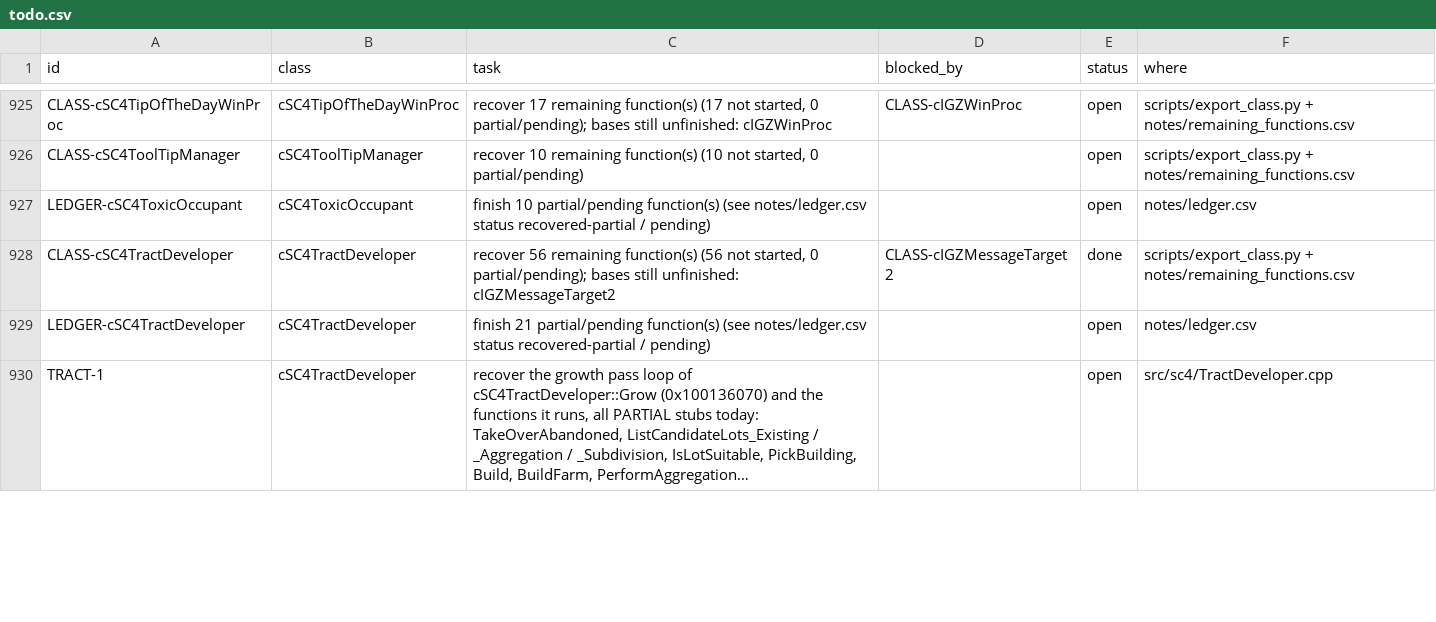
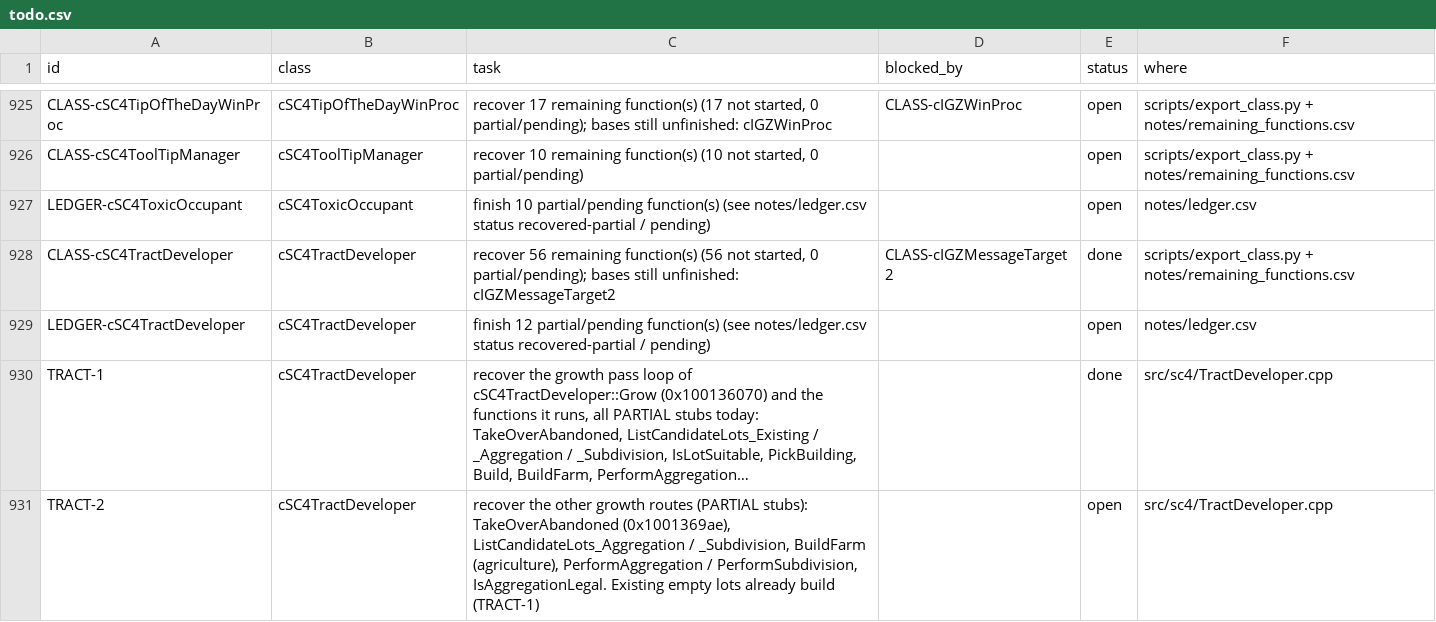
Before and after one commit to CadenKalez/DeSCAi4, a CSV file: notes/todo.csv, drawn as a sheet; only a part is shown, gaps mark what is left out; long unchanged cells end in …; the diff covers the shown part only; the diff names each change by its address in the sheet, - before the commit and + after, or states it on an @@ line.

```diff
--- a/notes/todo.csv
+++ b/notes/todo.csv
-C929 (task): finish 21 partial/pending function(s)…
+C929 (task): finish 12 partial/pending function(s)…
-E930 (status): open
+E930 (status): done
+row 931: TRACT-2 | cSC4TractDeveloper | recover the other growth routes (PARTIAL stubs): TakeOverAbandoned (0x1001369ae), ListCandidateLots_Aggregation / _Subdivision, BuildFarm (agriculture), PerformAggregation / PerformSubdivision, IsAggregationLegal. Existing empty lots already build (TRACT-1) |  | open | src/sc4/TractDeveloper.cpp
```
Also changed, not shown: 1 added row and 2 edited cells elsewhere in this file, 19 other files.
